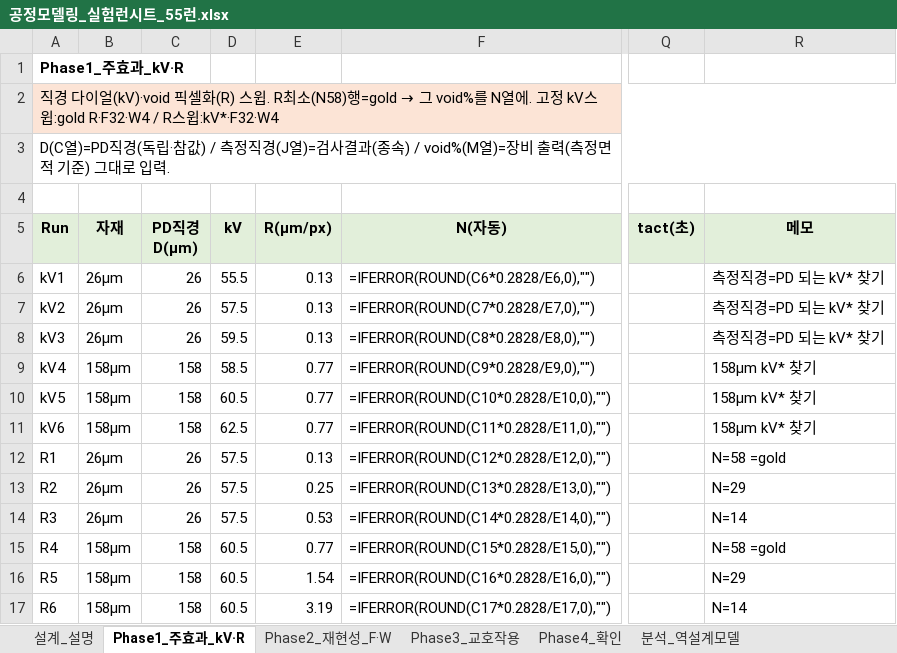
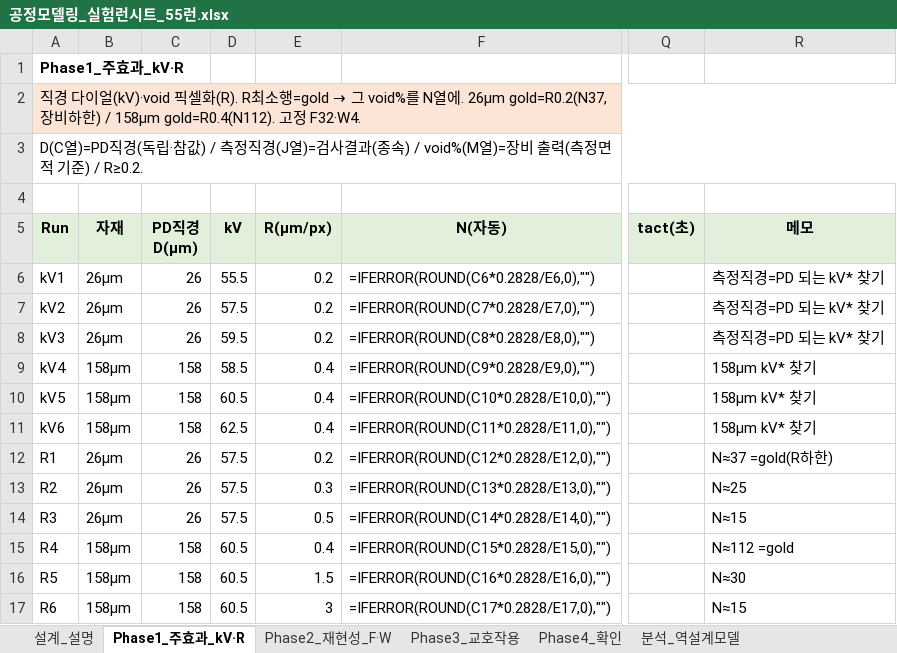
Before and after one commit to kimminkuy70-coder/Parameter, an Excel workbook: 계산모델_엑셀/공정모델링_실험런시트_55런.xlsx, sheet Phase1_주효과_kV·R, drawn as a sheet; only a part is shown, gaps mark what is left out; values as stored, in another font and other column widths than the file's, no borders; formulas without a stored value are shown as written; the diff names each change by its address in the sheet, - before the commit and + after, or states it on an @@ line.

```diff
--- a/계산모델_엑셀/공정모델링_실험런시트_55런.xlsx (sheet Phase1_주효과_kV·R)
+++ b/계산모델_엑셀/공정모델링_실험런시트_55런.xlsx (sheet Phase1_주효과_kV·R)
@@ A2 (Run): …(kV)·void 픽셀화(R) 스윕. R최소(N58)행=gold → 그 void%를 N열에. 고정 kV스윕:gold R·F32·W4 / R스윕:kV*·F32·W4 → …(kV)·void 픽셀화(R). R최소행=gold → 그 void%를 N열에. 26µm gold=R0.2(N37,장비하한) / 158µm gold=R0.4(N112). 고정 F32·W4. @@
-A3 (Run): …기준) 그대로 입력.
+A3 (Run): …기준) / R≥0.2.
-E6:E8 (R(µm/px)): 0.13
+E6:E8 (R(µm/px)): 0.2
-E9:E11 (R(µm/px)): 0.77
+E9:E11 (R(µm/px)): 0.4
-E12 (R(µm/px)): 0.13
+E12 (R(µm/px)): 0.2
-R12 (메모): N=58 =gold
+R12 (메모): N≈37 =gold(R하한)
-E13 (R(µm/px)): 0.25
+E13 (R(µm/px)): 0.3
-R13 (메모): N=29
+R13 (메모): N≈25
-E14 (R(µm/px)): 0.53
+E14 (R(µm/px)): 0.5
-R14 (메모): N=14
+R14 (메모): N≈15
-E15 (R(µm/px)): 0.77
+E15 (R(µm/px)): 0.4
-R15 (메모): N=58 =gold
+R15 (메모): N≈112 =gold
-E16 (R(µm/px)): 1.54
+E16 (R(µm/px)): 1.5
-R16 (메모): N=29
+R16 (메모): N≈30
-E17 (R(µm/px)): 3.19
+E17 (R(µm/px)): 3
-R17 (메모): N=14
+R17 (메모): N≈15
```
Also changed, not shown: sheet Phase2_재현성_F·W, sheet Phase3_교호작용, sheet 설계_설명, sheet 분석_역설계모델, sheet Phase4_확인, 계산모델_엑셀/공정모델링_실험런시트_35런.xlsx.
